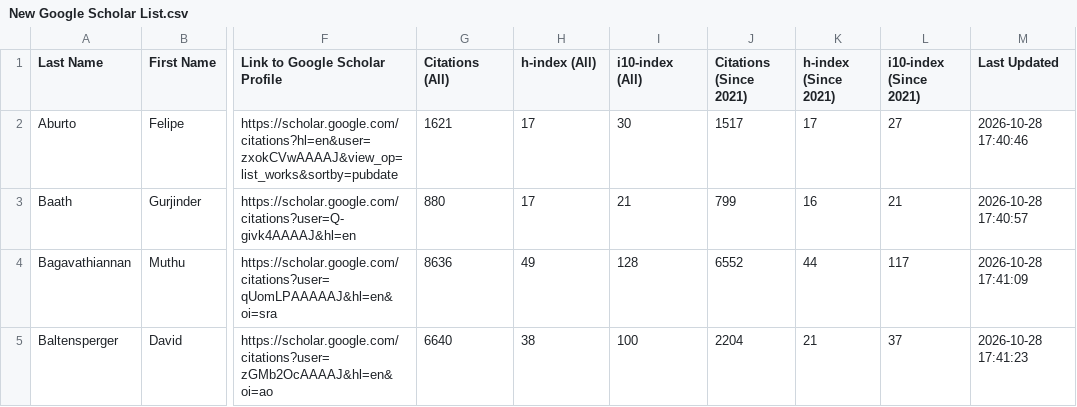
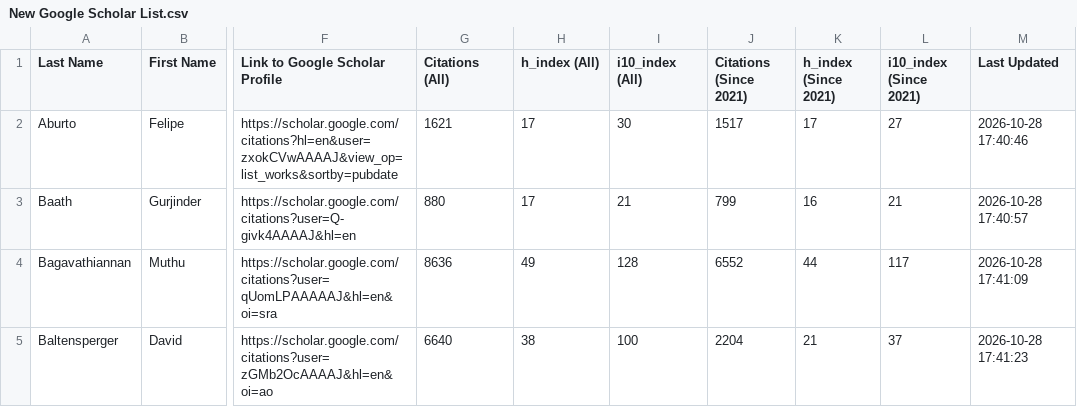
Before and after one commit to srivarenya01/SCSC_GSCHOLAR_SCRAPE, a CSV file: New Google Scholar List.csv, drawn as a sheet; only a part is shown, gaps mark what is left out; the diff names each change by its address in the sheet, - before the commit and + after, or states it on an @@ line.

Commit message:
Fix csv headers so Google Sheets IMPORTDATA does not treat i10-index as cell I10

```diff
--- a/New Google Scholar List.csv
+++ b/New Google Scholar List.csv
-H1: h-index (All)
+H1: h_index (All)
-I1: i10-index (All)
+I1: i10_index (All)
-K1: h-index (Since 2021)
+K1: h_index (Since 2021)
-L1: i10-index (Since 2021)
+L1: i10_index (Since 2021)
```
Also changed, not shown: 2 other files.
